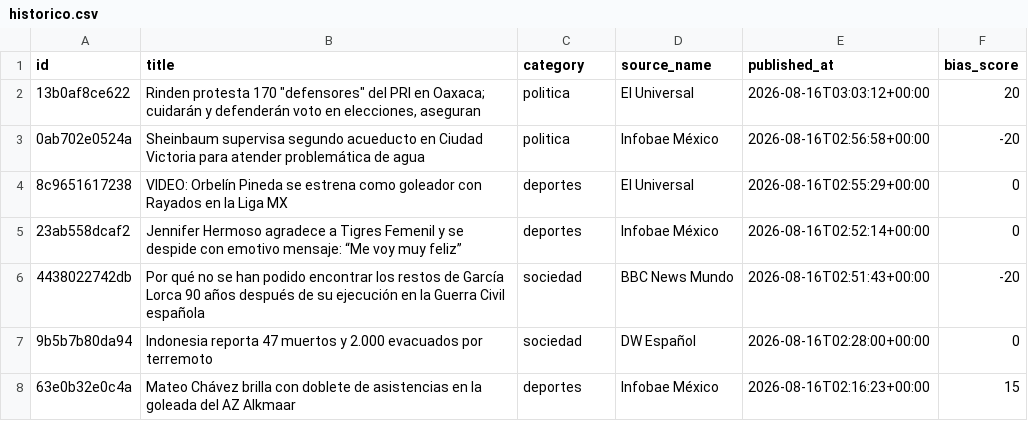
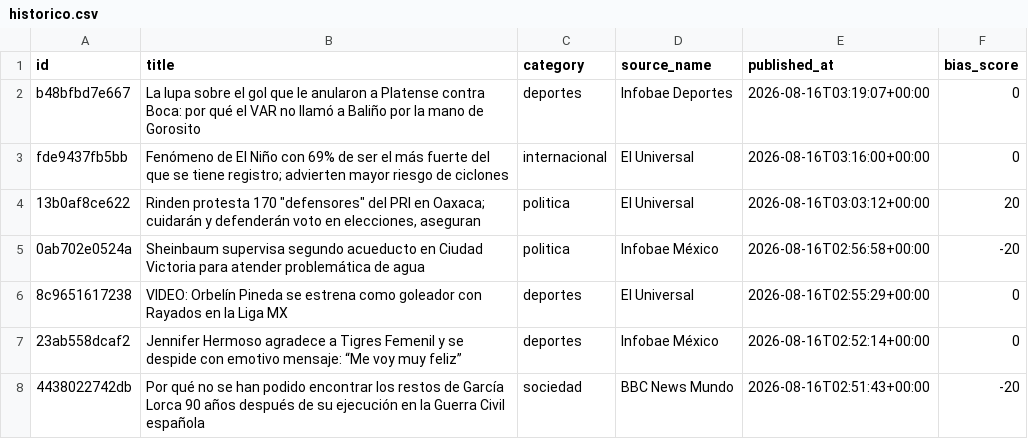
Before and after one commit to Marianomrz/ContextoWeb, a CSV file: historico.csv, drawn as a sheet; only a part is shown; the shorter side is filled out with more unchanged rows.

Commit message:
🗞️ Ciclo automático del agente

```diff
--- a/historico.csv
+++ b/historico.csv
@@ -1,2 +1,4 @@
 id,title,category,source_name,published_at,bias_score
+b48bfbd7e667,La lupa sobre el gol que le anularon a Platense contra Boca: por qué el VAR no llamó a Baliño por la mano de Gorosito,deportes,Infobae Deportes,2026-08-16T03:19:07+00:00,0
+fde9437fb5bb,Fenómeno de El Niño con 69% de ser el más fuerte del que se tiene registro; advierten mayor riesgo de ciclones,internacional,El Universal,2026-08-16T03:16:00+00:00,0
 13b0af8ce622,"Rinden protesta 170 ""defensores"" del PRI en Oaxaca; cuidarán y defenderán voto en elecciones, aseguran",politica,El Universal,2026-08-16T03:03:12+00:00,20
```
Also changed, not shown: 11 other files.
